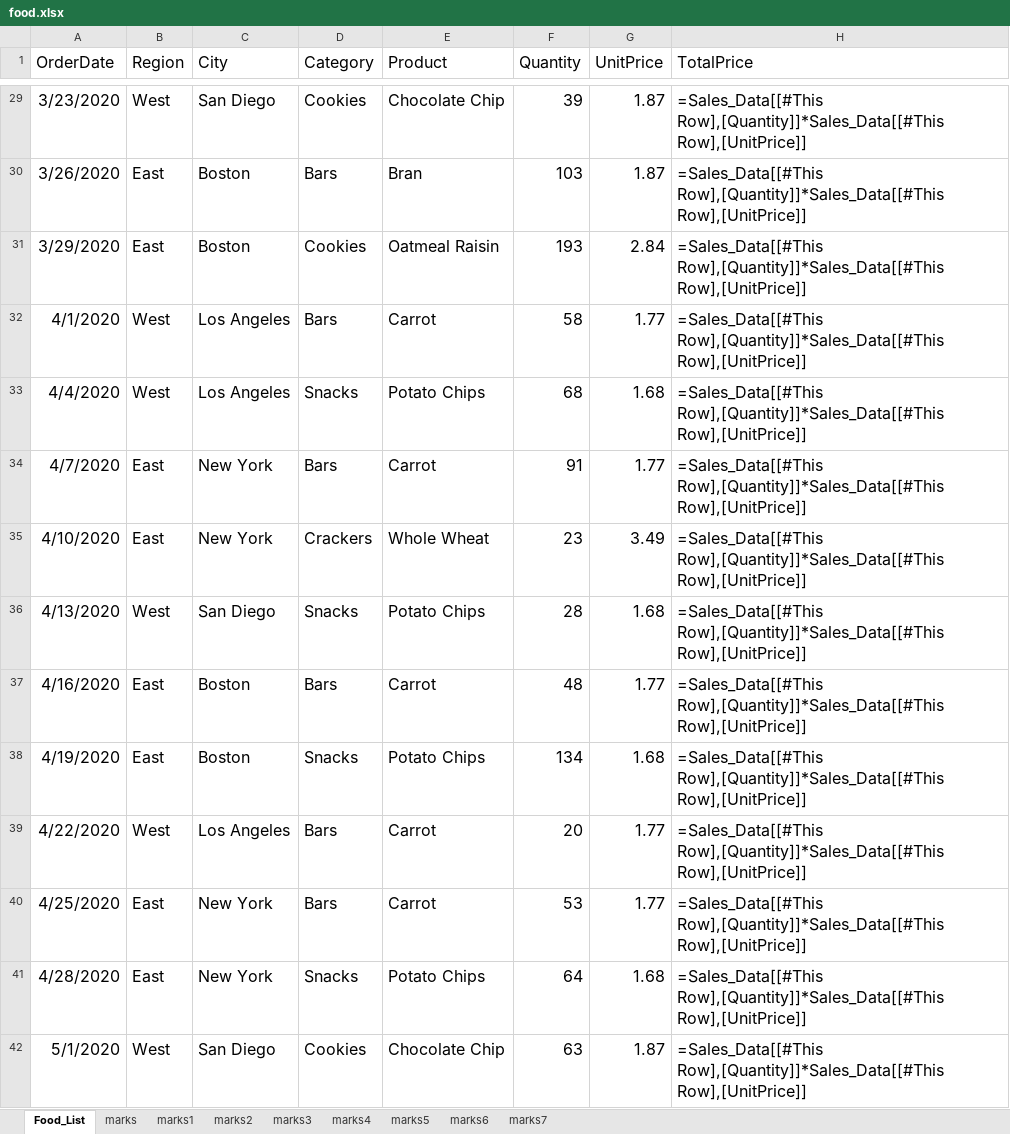
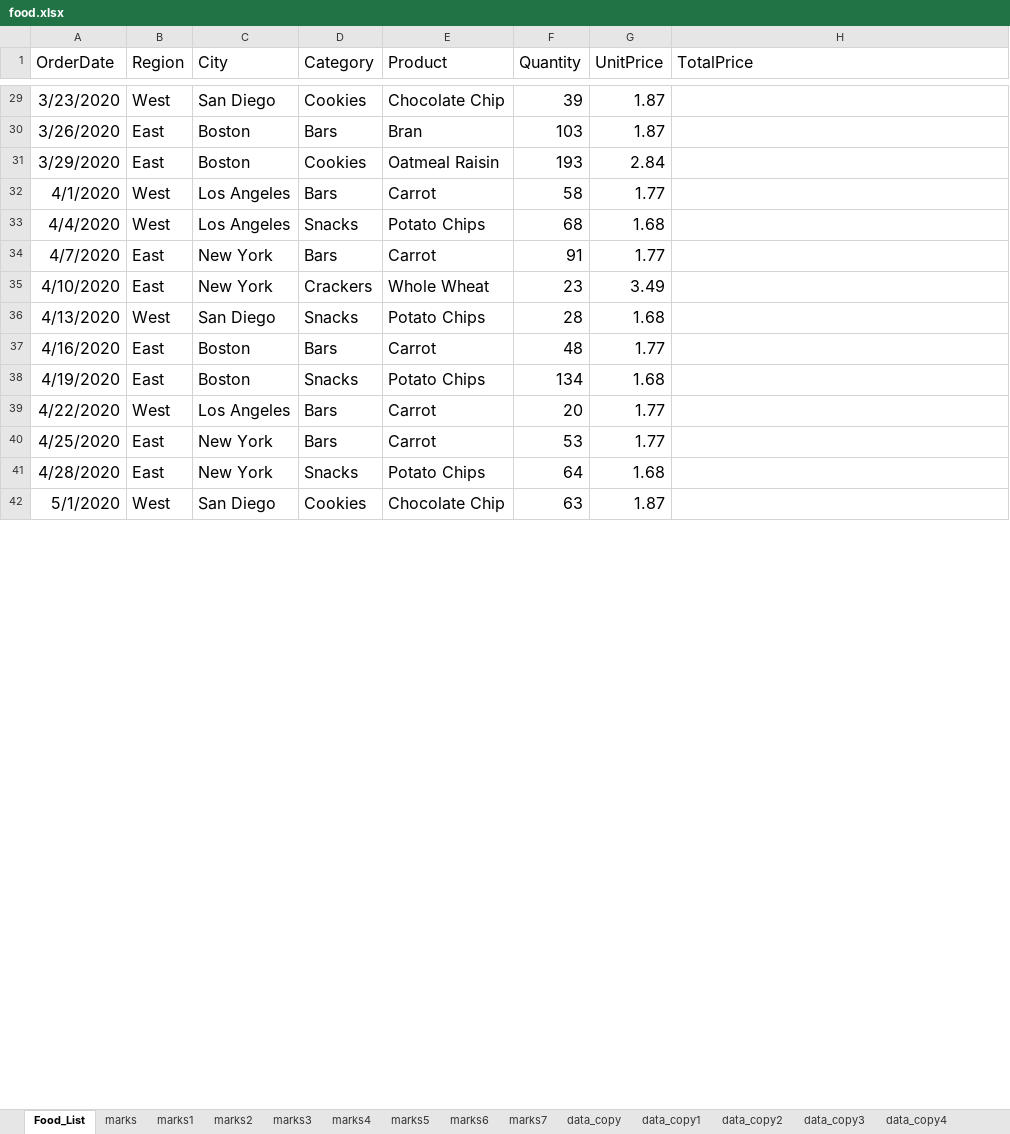
Before and after one commit to almazuulu/PythonLessonEvening, an Excel workbook: RepeatingLesson3/food.xlsx, sheet Food_List, drawn as a sheet; only a part is shown, gaps mark what is left out; values as stored, in another font and other column widths than the file's, no borders; formulas without a stored value are shown as written; table styles not drawn; the diff covers the shown part only; the diff names each change by its address in the sheet, - before the commit and + after, or states it on an @@ line.

```diff
--- a/RepeatingLesson3/food.xlsx (sheet Food_List)
+++ b/RepeatingLesson3/food.xlsx (sheet Food_List)
+sheet tab: data_copy
+sheet tab: data_copy1
+sheet tab: data_copy2
+sheet tab: data_copy3
+sheet tab: data_copy4
-H29:H42 (TotalPrice): =Sales_Data[[#This Row],[Quantity]]*Sales_Data[[#This Row],[UnitPrice]]
+H29:H42 (TotalPrice): (empty)
```
Also changed, not shown: 230 edited cells elsewhere in this sheet, sheet marks7, sheet marks5, sheet marks6, sheet marks4, other sheet tabs, 4 other files.
